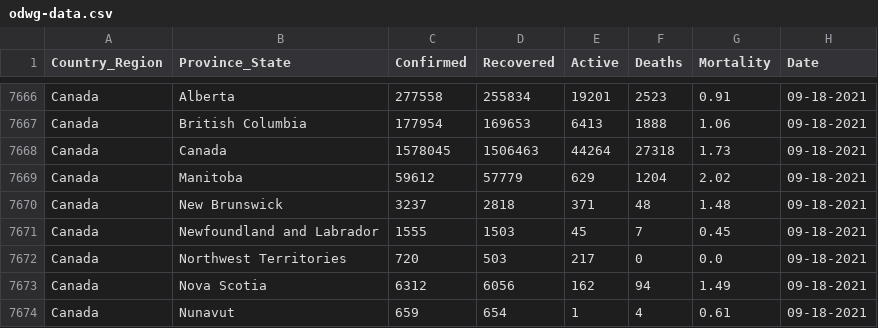
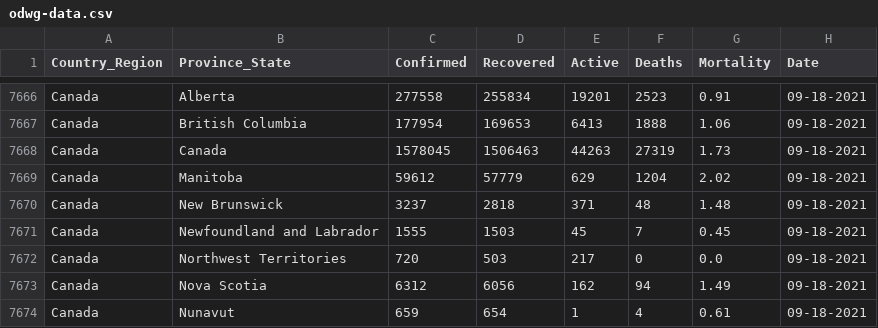
Before and after one commit to esklarski/canada.covid19, a CSV file: dataset/odwg-data.csv, drawn as a sheet; only a part is shown, gaps mark what is left out; the diff covers the shown part only.

```diff
--- a/dataset/odwg-data.csv
+++ b/dataset/odwg-data.csv
@@ -7667,3 +7667,3 @@ Canada,Alberta,277558,255834,19201,2523,0.91,09-18-2021
 Canada,British Columbia,177954,169653,6413,1888,1.06,09-18-2021
-Canada,Canada,1578045,1506463,44264,27318,1.73,09-18-2021
+Canada,Canada,1578045,1506463,44263,27319,1.73,09-18-2021
 Canada,Manitoba,59612,57779,629,1204,2.02,09-18-2021
```
Also changed, not shown: 14 added rows and 7 edited cells elsewhere in this file, 1 other file.
